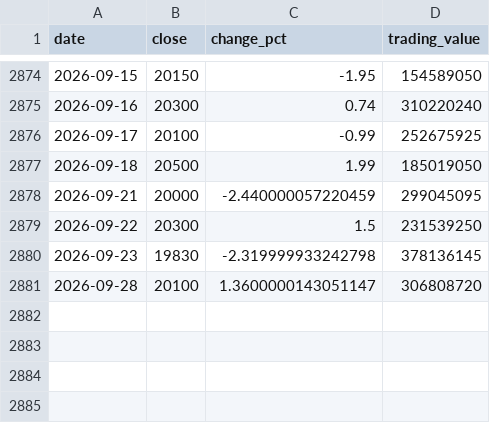
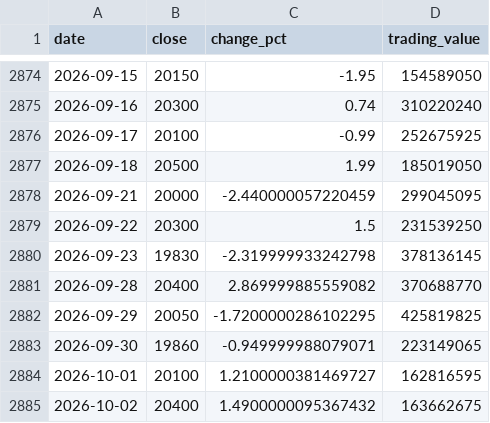
Before and after one commit to uihansol/Dividend-10Y-Treasury-Screener, a CSV file: data/cache/stocks/008490/prices.csv, drawn as a sheet; only a part is shown, gaps mark what is left out.

```diff
--- a/data/cache/stocks/008490/prices.csv
+++ b/data/cache/stocks/008490/prices.csv
@@ -2880,2 +2880,6 @@ date,close,change_pct,trading_value
 2026-09-23,19830,-2.319999933242798,378136145
-2026-09-28,20100,1.3600000143051147,306808720
+2026-09-28,20400,2.869999885559082,370688770
+2026-09-29,20050,-1.7200000286102295,425819825
+2026-09-30,19860,-0.949999988079071,223149065
+2026-10-01,20100,1.2100000381469727,162816595
+2026-10-02,20400,1.4900000095367432,163662675
```
Also changed, not shown: 3 other files.
